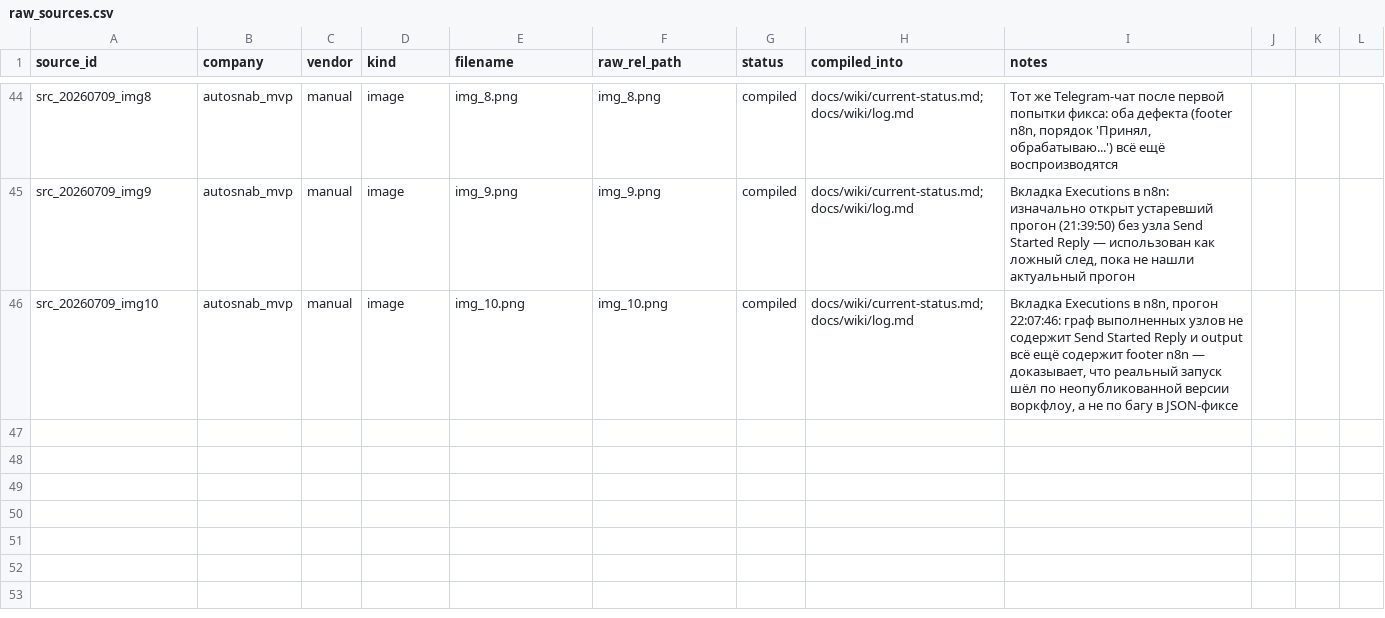
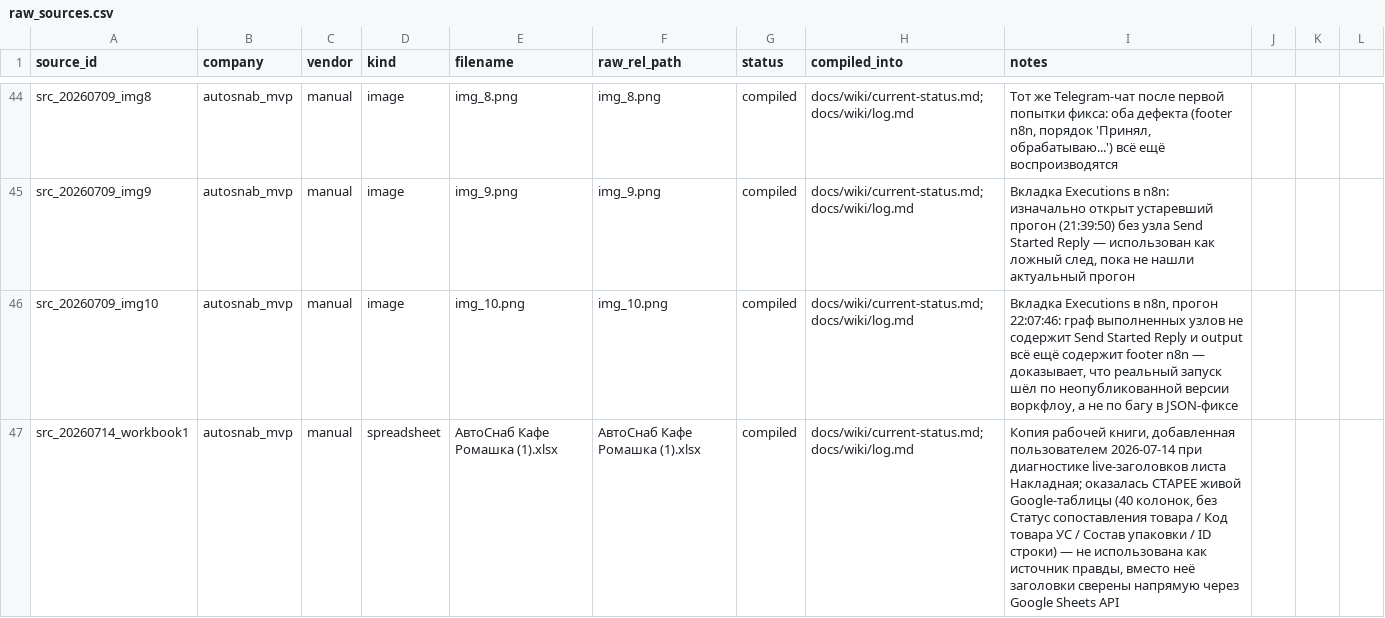
Before and after one commit to ViktorShadr/autosnab_mvp, a CSV file: manifests/raw_sources.csv, drawn as a sheet; only a part is shown, gaps mark what is left out; the diff names each change by its address in the sheet, - before the commit and + after, or states it on an @@ line.

```diff
--- a/manifests/raw_sources.csv
+++ b/manifests/raw_sources.csv
+row 47: src_20260714_workbook1 | autosnab_mvp | manual | spreadsheet | АвтоСнаб Кафе Ромашка (1).xlsx | АвтоСнаб Кафе Ромашка (1).xlsx | compiled | docs/wiki/current-status.md;docs/wiki/log.md | Копия рабочей книги, добавленная пользователем 2026-07-14 при диагностике live-заголовков листа Накладная; оказалась СТАРЕЕ живой Google-таблицы (40 колонок, без Статус сопоставления товара / Код товара УС / Состав упаковки / ID строки) — не использована как источник правды, вместо неё заголовки сверены напрямую через Google Sheets API
```
Also changed, not shown: 7 other files.
